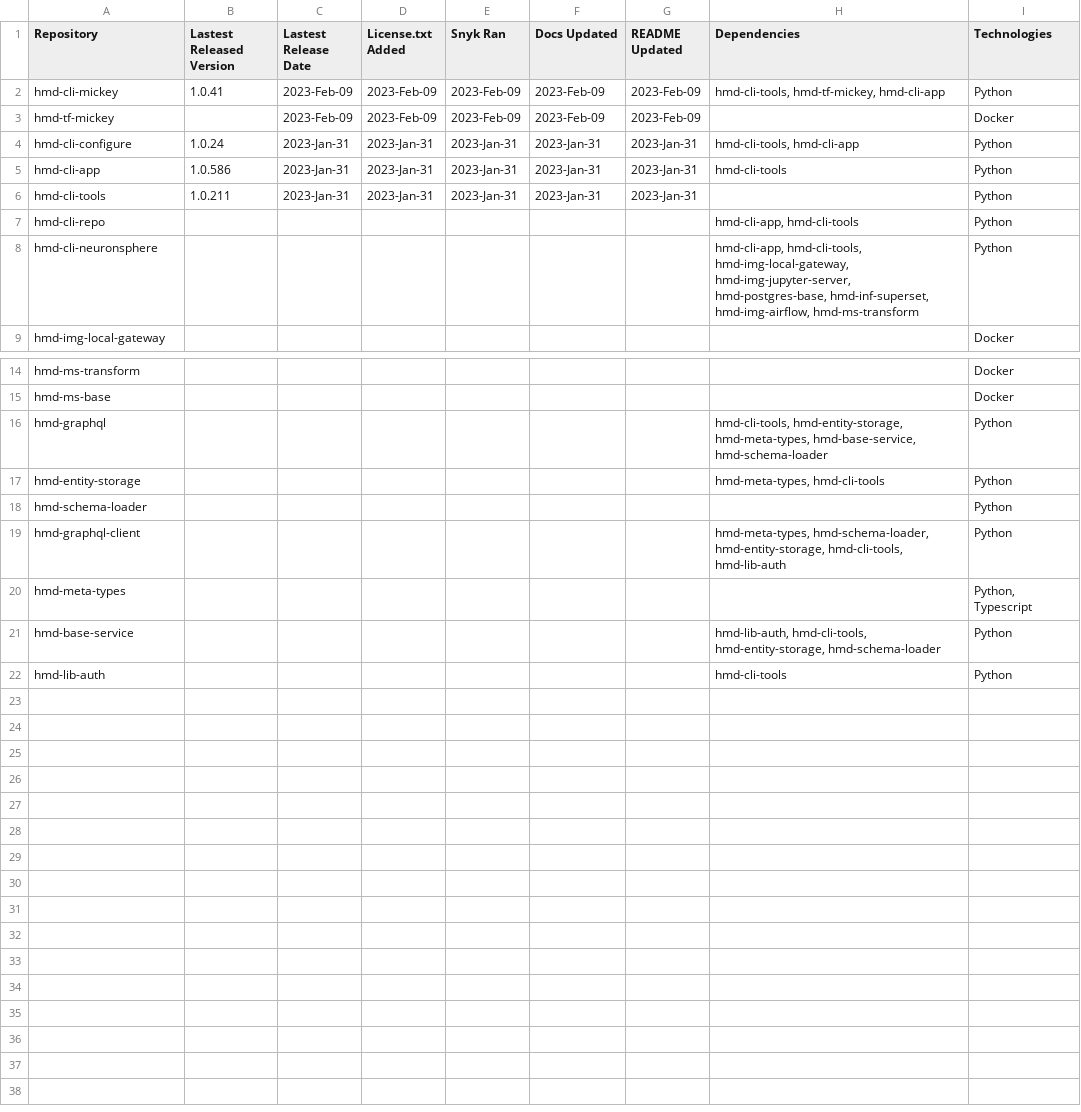
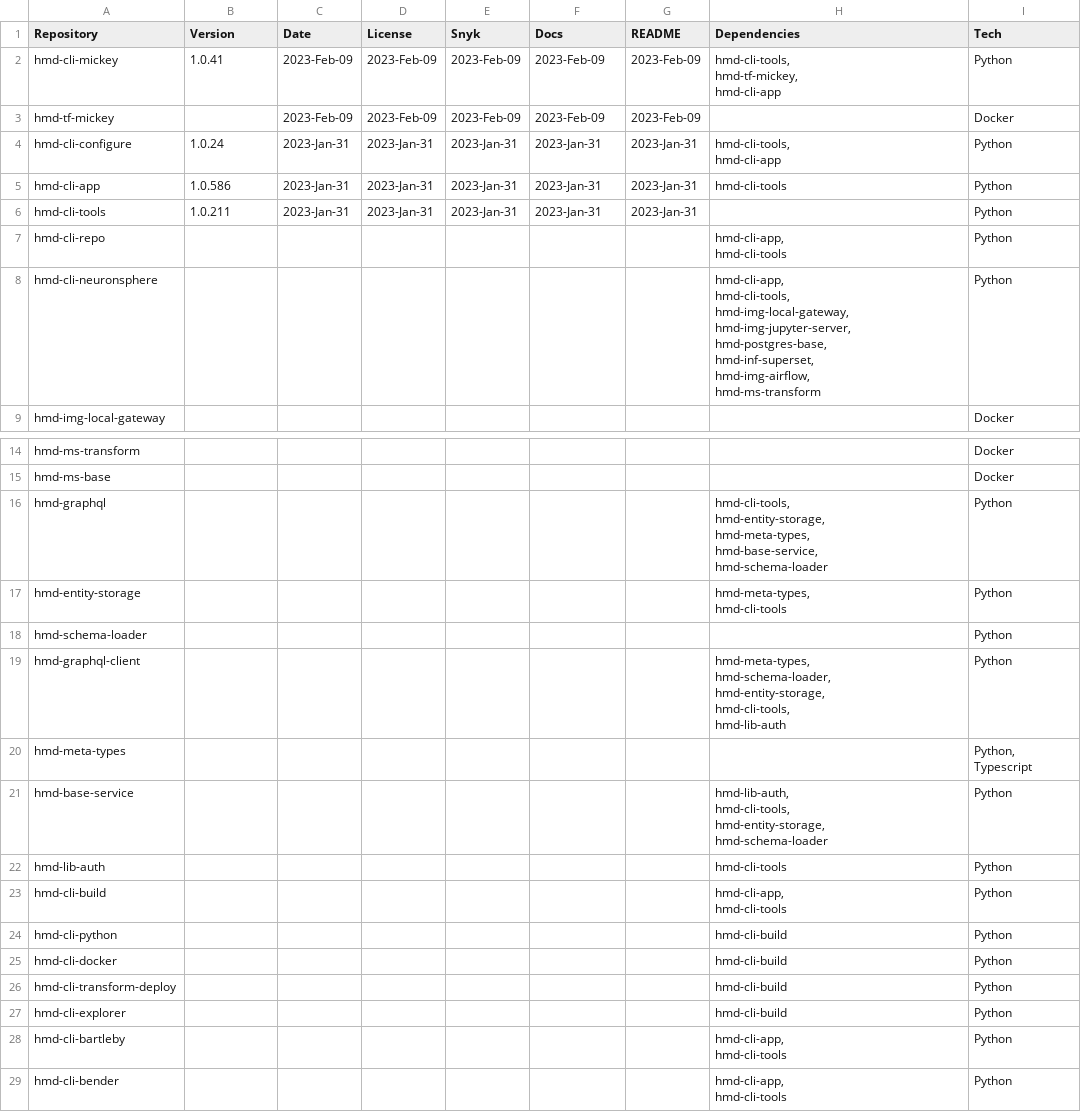
Before and after one commit to NeuronSphere/hmd-docs-public-release, a CSV file: src/data/open_binaries.csv, drawn as a sheet; only a part is shown, gaps mark what is left out.

Commit message:
docs: adds dep graph and formats table

```diff
--- a/src/data/open_binaries.csv
+++ b/src/data/open_binaries.csv
@@ -1,9 +1,20 @@
-Repository,Lastest Released Version,Lastest Release Date,License.txt Added,Snyk Ran,Docs Updated,README Updated,Dependencies,Technologies
-hmd-cli-mickey,1.0.41,2023-Feb-09,2023-Feb-09,2023-Feb-09,2023-Feb-09,2023-Feb-09,"hmd-cli-tools, hmd-tf-mickey, hmd-cli-app",Python
+Repository,Version,Date,License,Snyk,Docs,README,Dependencies,Tech
+hmd-cli-mickey,1.0.41,2023-Feb-09,2023-Feb-09,2023-Feb-09,2023-Feb-09,2023-Feb-09,"hmd-cli-tools,
+hmd-tf-mickey,
+hmd-cli-app",Python
 hmd-tf-mickey,,2023-Feb-09,2023-Feb-09,2023-Feb-09,2023-Feb-09,2023-Feb-09,,Docker
-hmd-cli-configure,1.0.24,2023-Jan-31,2023-Jan-31,2023-Jan-31,2023-Jan-31,2023-Jan-31,"hmd-cli-tools, hmd-cli-app",Python
+hmd-cli-configure,1.0.24,2023-Jan-31,2023-Jan-31,2023-Jan-31,2023-Jan-31,2023-Jan-31,"hmd-cli-tools,
+hmd-cli-app",Python
 hmd-cli-app,1.0.586,2023-Jan-31,2023-Jan-31,2023-Jan-31,2023-Jan-31,2023-Jan-31,hmd-cli-tools,Python
 hmd-cli-tools,1.0.211,2023-Jan-31,2023-Jan-31,2023-Jan-31,2023-Jan-31,2023-Jan-31,,Python
-hmd-cli-repo,,,,,,,"hmd-cli-app, hmd-cli-tools",Python
-hmd-cli-neuronsphere,,,,,,,"hmd-cli-app, hmd-cli-tools, hmd-img-local-gateway, hmd-img-jupyter-server, hmd-postgres-base, hmd-inf-superset, hmd-img-airflow, hmd-ms-transform",Python
+hmd-cli-repo,,,,,,,"hmd-cli-app,
+hmd-cli-tools",Python
+hmd-cli-neuronsphere,,,,,,,"hmd-cli-app,
+hmd-cli-tools,
+hmd-img-local-gateway,
+hmd-img-jupyter-server,
+hmd-postgres-base,
+hmd-inf-superset,
+hmd-img-airflow,
+hmd-ms-transform",Python
 hmd-img-local-gateway,,,,,,,,Docker
@@ -15,8 +26,30 @@ hmd-ms-transform,,,,,,,,Docker
 hmd-ms-base,,,,,,,,Docker
-hmd-graphql,,,,,,,"hmd-cli-tools, hmd-entity-storage, hmd-meta-types, hmd-base-service, hmd-schema-loader",Python
-hmd-entity-storage,,,,,,,"hmd-meta-types, hmd-cli-tools",Python
+hmd-graphql,,,,,,,"hmd-cli-tools,
+hmd-entity-storage,
+hmd-meta-types,
+hmd-base-service,
+hmd-schema-loader",Python
+hmd-entity-storage,,,,,,,"hmd-meta-types,
+hmd-cli-tools",Python
 hmd-schema-loader,,,,,,,,Python
-hmd-graphql-client,,,,,,,"hmd-meta-types, hmd-schema-loader, hmd-entity-storage, hmd-cli-tools, hmd-lib-auth",Python
+hmd-graphql-client,,,,,,,"hmd-meta-types,
+hmd-schema-loader,
+hmd-entity-storage,
+hmd-cli-tools,
+hmd-lib-auth",Python
 hmd-meta-types,,,,,,,,"Python, Typescript"
-hmd-base-service,,,,,,,"hmd-lib-auth, hmd-cli-tools, hmd-entity-storage, hmd-schema-loader",Python
+hmd-base-service,,,,,,,"hmd-lib-auth,
+hmd-cli-tools,
+hmd-entity-storage,
+hmd-schema-loader",Python
 hmd-lib-auth,,,,,,,hmd-cli-tools,Python
+hmd-cli-build,,,,,,,"hmd-cli-app,
+hmd-cli-tools",Python
+hmd-cli-python,,,,,,,hmd-cli-build,Python
+hmd-cli-docker,,,,,,,hmd-cli-build,Python
+hmd-cli-transform-deploy,,,,,,,hmd-cli-build,Python
+hmd-cli-explorer,,,,,,,hmd-cli-build,Python
+hmd-cli-bartleby,,,,,,,"hmd-cli-app,
+hmd-cli-tools",Python
+hmd-cli-bender,,,,,,,"hmd-cli-app,
+hmd-cli-tools",Python
```
Also changed, not shown: 5 other files.
